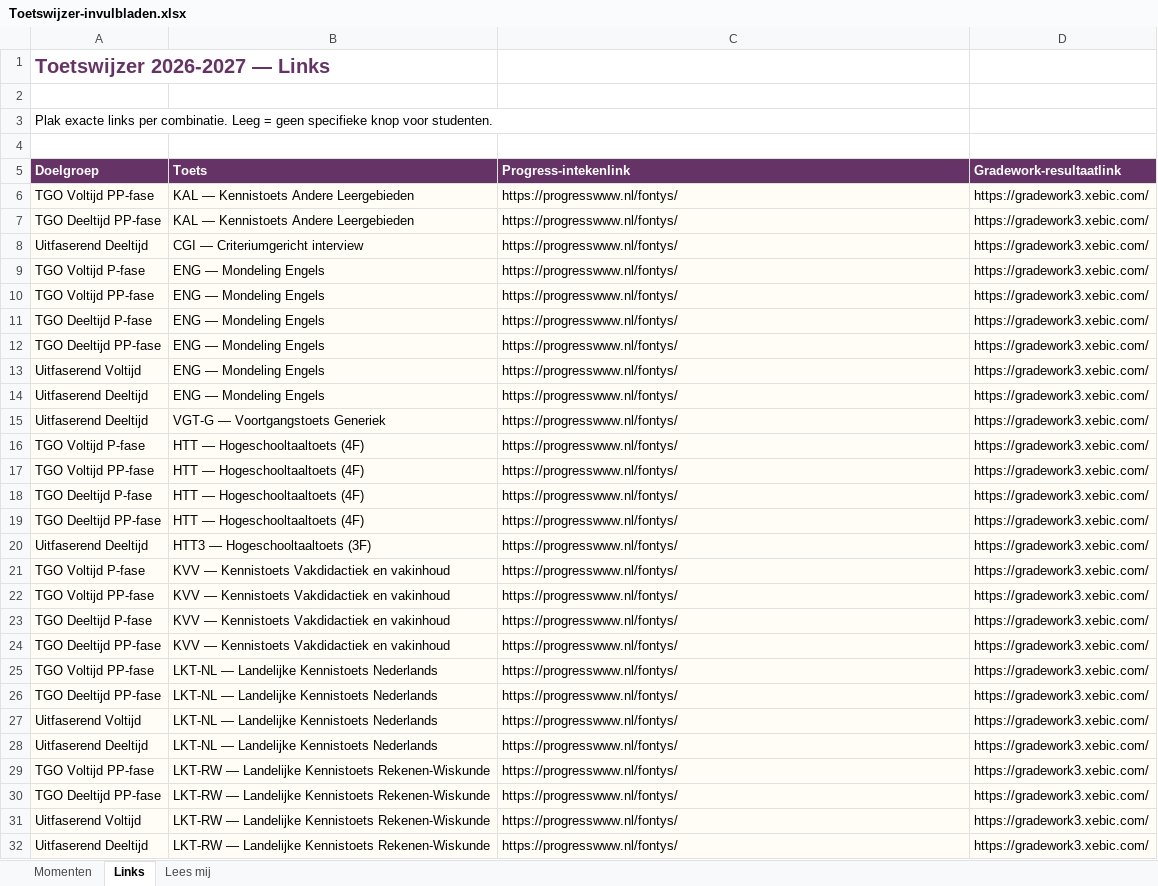
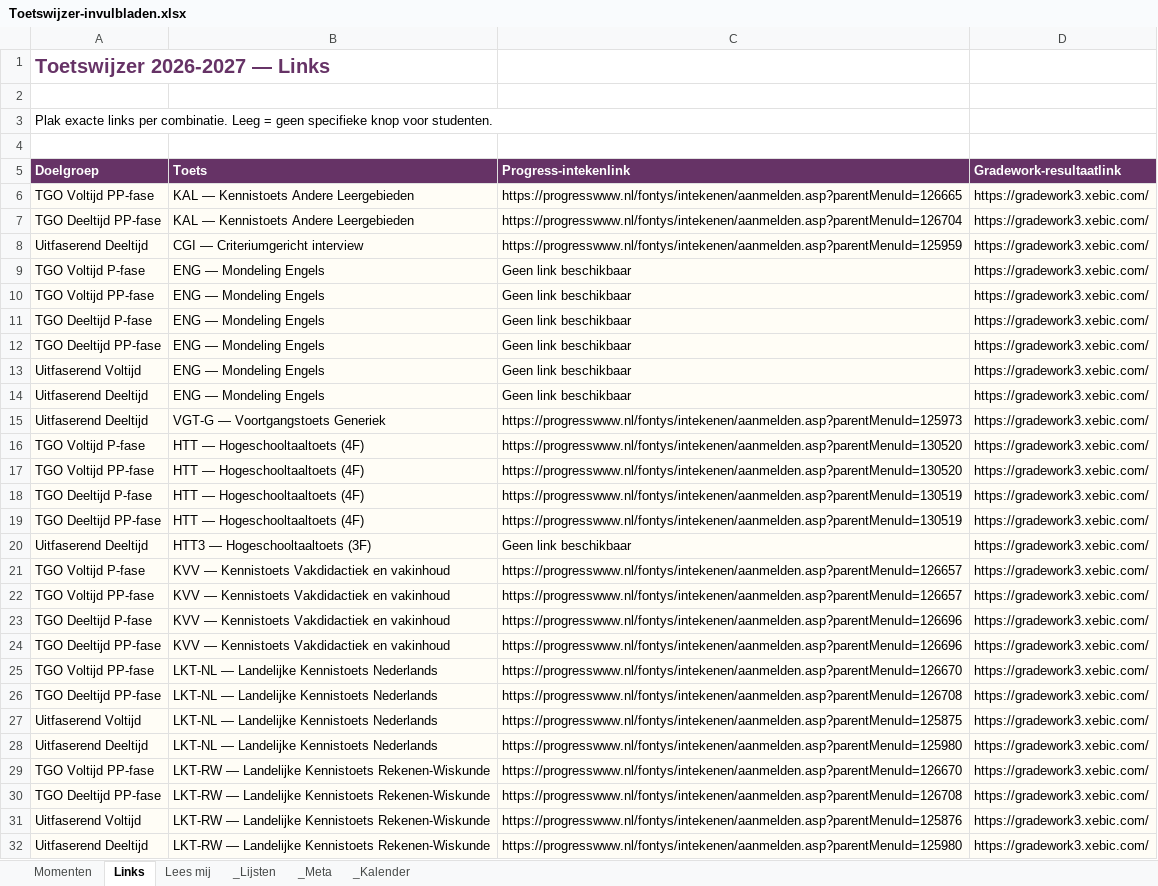
Before and after one commit to CorneelBakkes/Toetswijzer-v2-test, an Excel workbook: Toetswijzer-invulbladen.xlsx, sheet Links, drawn as a sheet; only a part is shown; values as stored, in another font and other column widths than the file's, no borders; the diff covers the shown part only; the diff names each change by its address in the sheet, - before the commit and + after, or states it on an @@ line.

Commit message:
Werk Progress-links en studentkaart bij

```diff
--- a/Toetswijzer-invulbladen.xlsx (sheet Links)
+++ b/Toetswijzer-invulbladen.xlsx (sheet Links)
@@ sheet tab unhidden: _Lijsten @@
@@ sheet tab unhidden: _Meta @@
@@ sheet tab unhidden: _Kalender @@
-C6 (Progress-intekenlink): https://progresswww.nl/fontys/
+C6 (Progress-intekenlink): https://progresswww.nl/fontys/intekenen/aanmelden.asp?parentMenuId=126665
-C7 (Progress-intekenlink): https://progresswww.nl/fontys/
+C7 (Progress-intekenlink): https://progresswww.nl/fontys/intekenen/aanmelden.asp?parentMenuId=126704
-C8 (Progress-intekenlink): https://progresswww.nl/fontys/
+C8 (Progress-intekenlink): https://progresswww.nl/fontys/intekenen/aanmelden.asp?parentMenuId=125959
-C9:C14 (Progress-intekenlink): https://progresswww.nl/fontys/
+C9:C14 (Progress-intekenlink): Geen link beschikbaar
-C15 (Progress-intekenlink): https://progresswww.nl/fontys/
+C15 (Progress-intekenlink): https://progresswww.nl/fontys/intekenen/aanmelden.asp?parentMenuId=125973
-C16:C17 (Progress-intekenlink): https://progresswww.nl/fontys/
+C16:C17 (Progress-intekenlink): https://progresswww.nl/fontys/intekenen/aanmelden.asp?parentMenuId=130520
-C18:C19 (Progress-intekenlink): https://progresswww.nl/fontys/
+C18:C19 (Progress-intekenlink): https://progresswww.nl/fontys/intekenen/aanmelden.asp?parentMenuId=130519
-C20 (Progress-intekenlink): https://progresswww.nl/fontys/
+C20 (Progress-intekenlink): Geen link beschikbaar
-C21:C22 (Progress-intekenlink): https://progresswww.nl/fontys/
+C21:C22 (Progress-intekenlink): https://progresswww.nl/fontys/intekenen/aanmelden.asp?parentMenuId=126657
-C23:C24 (Progress-intekenlink): https://progresswww.nl/fontys/
+C23:C24 (Progress-intekenlink): https://progresswww.nl/fontys/intekenen/aanmelden.asp?parentMenuId=126696
-C25 (Progress-intekenlink): https://progresswww.nl/fontys/
+C25 (Progress-intekenlink): https://progresswww.nl/fontys/intekenen/aanmelden.asp?parentMenuId=126670
-C26 (Progress-intekenlink): https://progresswww.nl/fontys/
+C26 (Progress-intekenlink): https://progresswww.nl/fontys/intekenen/aanmelden.asp?parentMenuId=126708
-C27 (Progress-intekenlink): https://progresswww.nl/fontys/
+C27 (Progress-intekenlink): https://progresswww.nl/fontys/intekenen/aanmelden.asp?parentMenuId=125875
-C28 (Progress-intekenlink): https://progresswww.nl/fontys/
+C28 (Progress-intekenlink): https://progresswww.nl/fontys/intekenen/aanmelden.asp?parentMenuId=125980
-C29 (Progress-intekenlink): https://progresswww.nl/fontys/
+C29 (Progress-intekenlink): https://progresswww.nl/fontys/intekenen/aanmelden.asp?parentMenuId=126670
-C30 (Progress-intekenlink): https://progresswww.nl/fontys/
+C30 (Progress-intekenlink): https://progresswww.nl/fontys/intekenen/aanmelden.asp?parentMenuId=126708
-C31 (Progress-intekenlink): https://progresswww.nl/fontys/
+C31 (Progress-intekenlink): https://progresswww.nl/fontys/intekenen/aanmelden.asp?parentMenuId=125876
-C32 (Progress-intekenlink): https://progresswww.nl/fontys/
+C32 (Progress-intekenlink): https://progresswww.nl/fontys/intekenen/aanmelden.asp?parentMenuId=125980
```
Also changed, not shown: other rows of this sheet, 1 other file.
